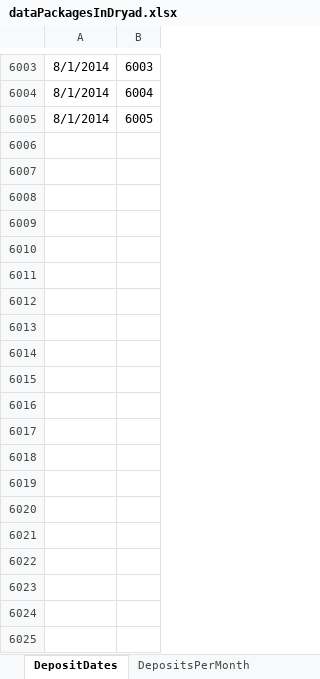
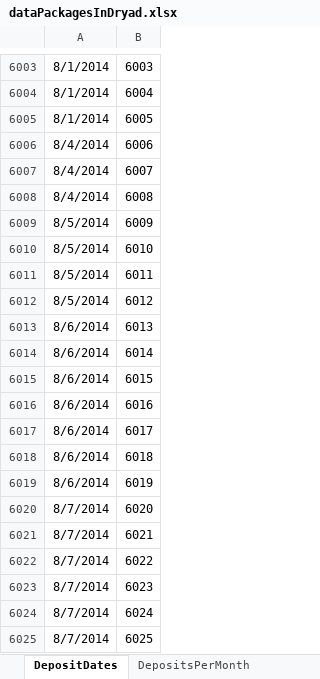
Before and after one commit to datadryad/dryad-data, an Excel workbook: dataPackages/dataPackagesInDryad.xlsx, sheet DepositDates, drawn as a sheet; only a part is shown, gaps mark what is left out; values as stored, in another font and other column widths than the file's, no borders; the diff covers the shown part only; the diff names each change by its address in the sheet, - before the commit and + after, or states it on an @@ line.

```diff
--- a/dataPackages/dataPackagesInDryad.xlsx (sheet DepositDates)
+++ b/dataPackages/dataPackagesInDryad.xlsx (sheet DepositDates)
+row 6006: 8/4/2014 | 6006
+row 6007: 8/4/2014 | 6007
+row 6008: 8/4/2014 | 6008
+row 6009: 8/5/2014 | 6009
+row 6010: 8/5/2014 | 6010
+row 6011: 8/5/2014 | 6011
+row 6012: 8/5/2014 | 6012
+row 6013: 8/6/2014 | 6013
+row 6014: 8/6/2014 | 6014
+row 6015: 8/6/2014 | 6015
+row 6016: 8/6/2014 | 6016
+row 6017: 8/6/2014 | 6017
+row 6018: 8/6/2014 | 6018
+row 6019: 8/6/2014 | 6019
+row 6020: 8/7/2014 | 6020
+row 6021: 8/7/2014 | 6021
+row 6022: 8/7/2014 | 6022
+row 6023: 8/7/2014 | 6023
+row 6024: 8/7/2014 | 6024
+row 6025: 8/7/2014 | 6025
```
Also changed, not shown: 144 added rows elsewhere in this sheet, sheet DepositsPerMonth, charts or pictures, 2 other files.
